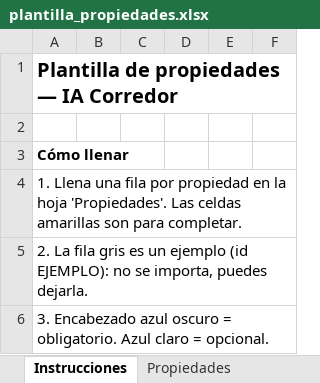
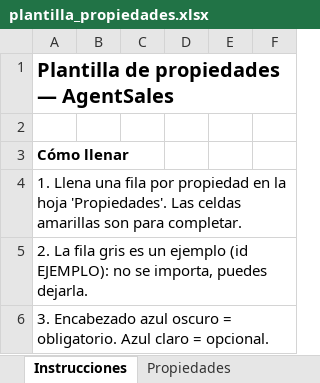
Before and after one commit to vicentewolde/AgentSales, an Excel workbook: data/plantillas/plantilla_propiedades.xlsx, sheet Instrucciones, drawn as a sheet; only a part is shown; values as stored, in another font and other column widths than the file's, no borders; the diff names each change by its address in the sheet, - before the commit and + after, or states it on an @@ line.

```diff
--- a/data/plantillas/plantilla_propiedades.xlsx (sheet Instrucciones)
+++ b/data/plantillas/plantilla_propiedades.xlsx (sheet Instrucciones)
-A1: Plantilla de propiedades — IA Corredor
+A1: Plantilla de propiedades — AgentSales
```
Also changed, not shown: 18 other files.
